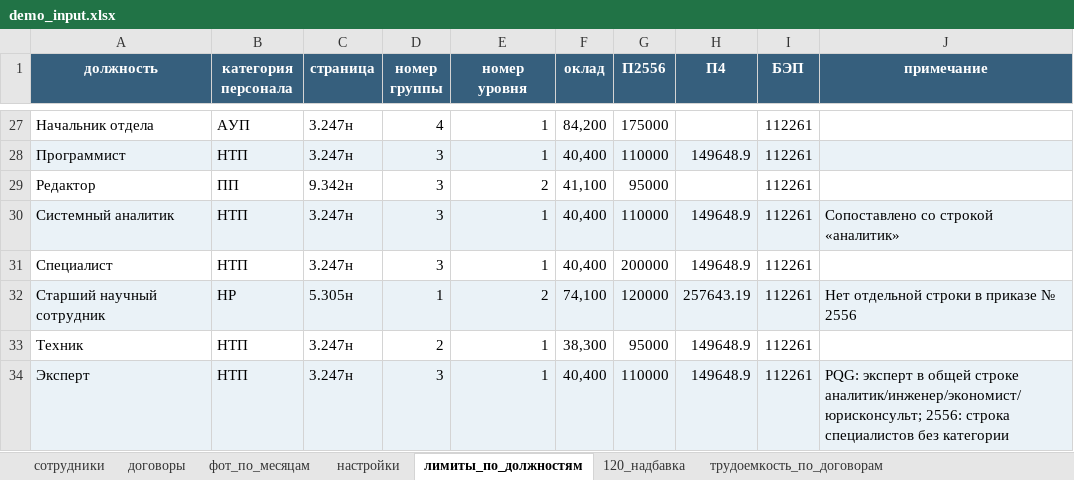
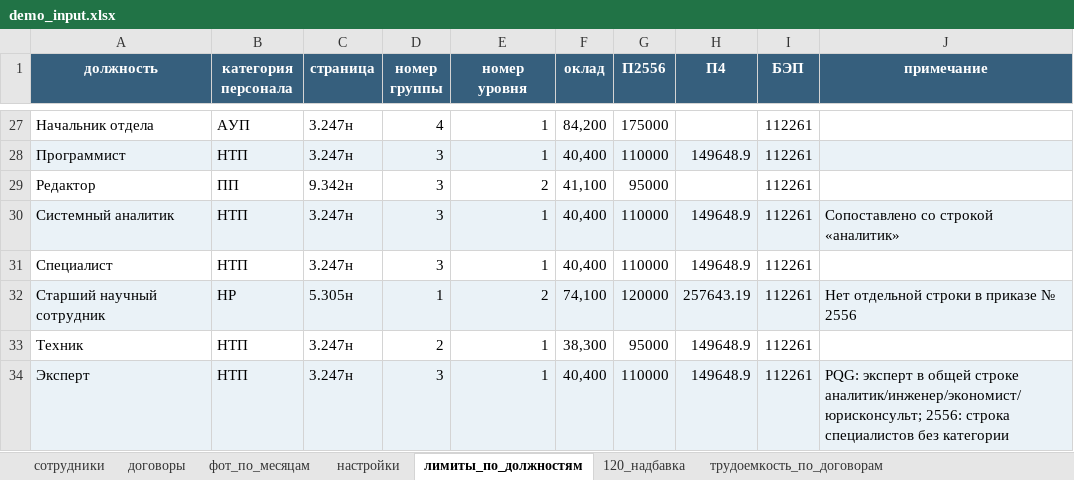
Before and after one commit to AnastasiiaMatveeva/fot-planner, an Excel workbook: docs/ui/demo_input.xlsx, sheet лимиты_по_должностям, drawn as a sheet; only a part is shown, gaps mark what is left out; values as stored, in another font and other column widths than the file's, no borders; the diff names each change by its address in the sheet, - before the commit and + after, or states it on an @@ line.

```diff
--- a/docs/ui/demo_input.xlsx (sheet лимиты_по_должностям)
+++ b/docs/ui/demo_input.xlsx (sheet лимиты_по_должностям)
-G31 (П2556): 200000
+G31 (П2556): 110000
```
Also changed, not shown: other sheet tabs, data/demo/Договоры 2026.xlsx, data/demo/Структура цены Грант-26.xlsx, 20 other files.
